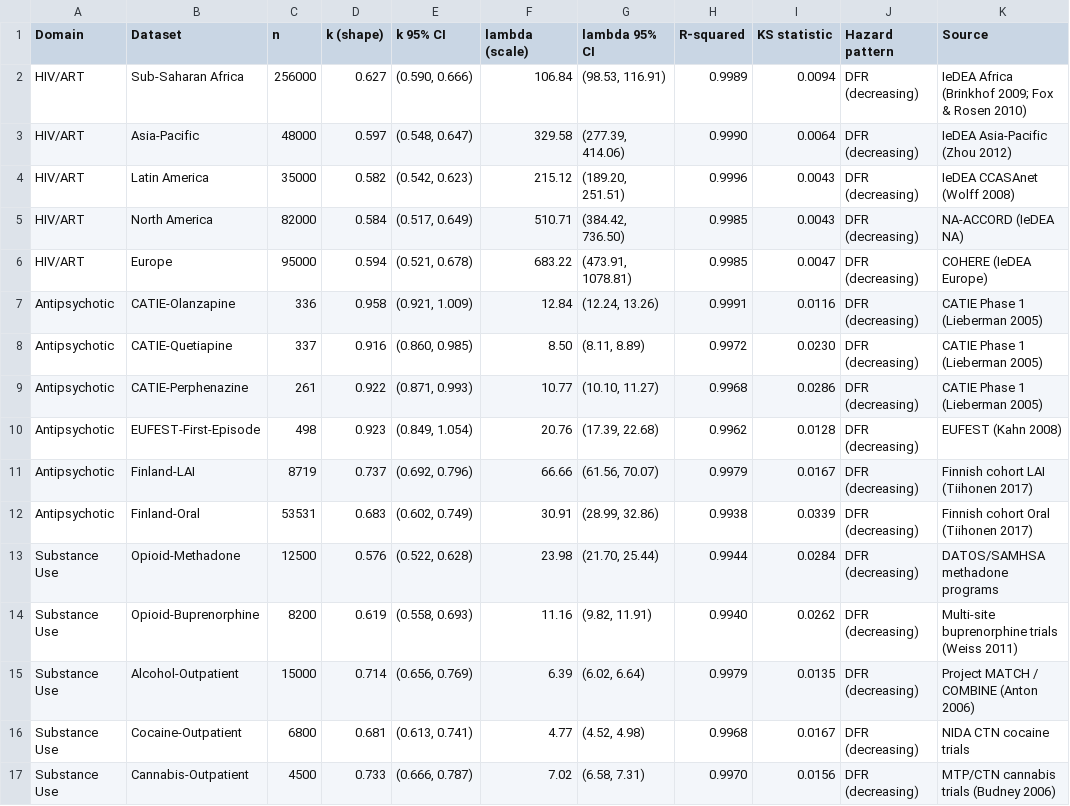
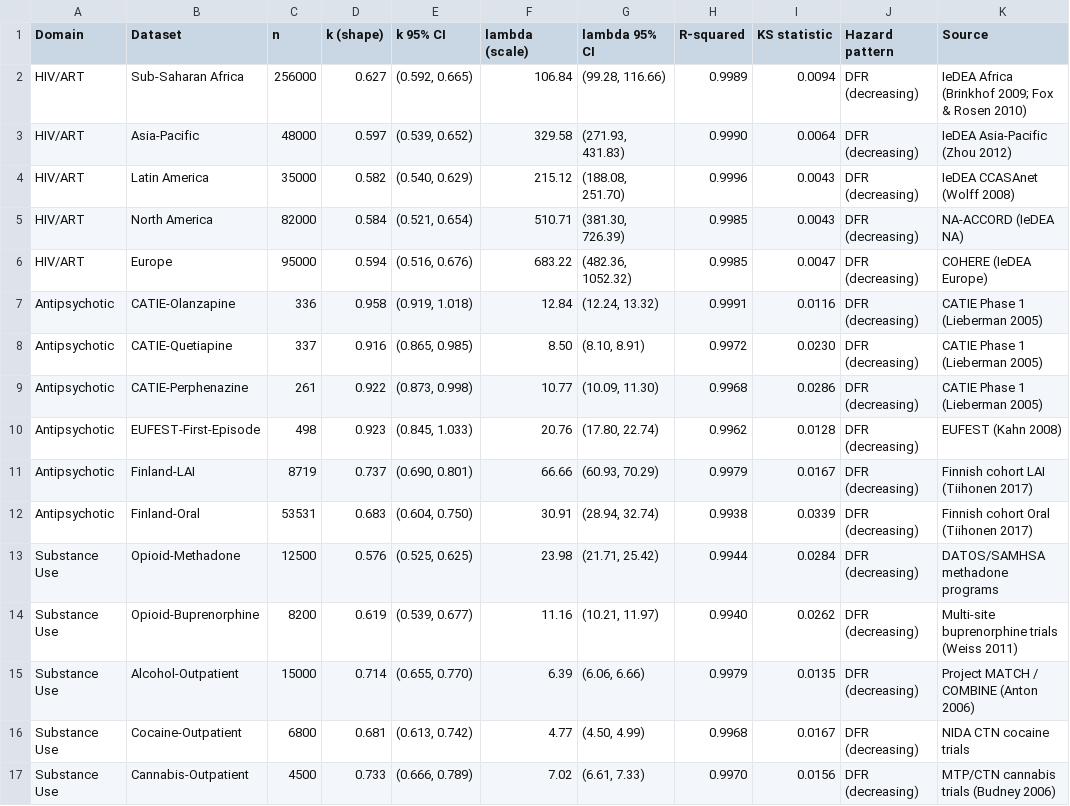
Before and after one commit to bougtoir/kotha-rct-decomposition, a CSV file: weibull-clinical-dropout/data/weibull_results_summary.csv, drawn as a sheet; only a part is shown; the diff covers the shown part only.

```diff
--- a/weibull-clinical-dropout/data/weibull_results_summary.csv
+++ b/weibull-clinical-dropout/data/weibull_results_summary.csv
@@ -1,17 +1,17 @@
 Domain,Dataset,n,k (shape),k 95% CI,lambda (scale),lambda 95% CI,R-squared,KS statistic,Hazard pattern,Source
-HIV/ART,Sub-Saharan Africa,256000,0.627,"(0.590, 0.666)",106.84,"(98.53, 116.91)",0.9989,0.0094,DFR (decreasing),IeDEA Africa (Brinkhof 2009; Fox & Rosen 2010)
-HIV/ART,Asia-Pacific,48000,0.597,"(0.548, 0.647)",329.58,"(277.39, 414.06)",0.9990,0.0064,DFR (decreasing),IeDEA Asia-Pacific (Zhou 2012)
-HIV/ART,Latin America,35000,0.582,"(0.542, 0.623)",215.12,"(189.20, 251.51)",0.9996,0.0043,DFR (decreasing),IeDEA CCASAnet (Wolff 2008)
-HIV/ART,North America,82000,0.584,"(0.517, 0.649)",510.71,"(384.42, 736.50)",0.9985,0.0043,DFR (decreasing),NA-ACCORD (IeDEA NA)
-HIV/ART,Europe,95000,0.594,"(0.521, 0.678)",683.22,"(473.91, 1078.81)",0.9985,0.0047,DFR (decreasing),COHERE (IeDEA Europe)
-Antipsychotic,CATIE-Olanzapine,336,0.958,"(0.921, 1.009)",12.84,"(12.24, 13.26)",0.9991,0.0116,DFR (decreasing),CATIE Phase 1 (Lieberman 2005)
-Antipsychotic,CATIE-Quetiapine,337,0.916,"(0.860, 0.985)",8.50,"(8.11, 8.89)",0.9972,0.0230,DFR (decreasing),CATIE Phase 1 (Lieberman 2005)
-Antipsychotic,CATIE-Perphenazine,261,0.922,"(0.871, 0.993)",10.77,"(10.10, 11.27)",0.9968,0.0286,DFR (decreasing),CATIE Phase 1 (Lieberman 2005)
-Antipsychotic,EUFEST-First-Episode,498,0.923,"(0.849, 1.054)",20.76,"(17.39, 22.68)",0.9962,0.0128,DFR (decreasing),EUFEST (Kahn 2008)
-Antipsychotic,Finland-LAI,8719,0.737,"(0.692, 0.796)",66.66,"(61.56, 70.07)",0.9979,0.0167,DFR (decreasing),Finnish cohort LAI (Tiihonen 2017)
-Antipsychotic,Finland-Oral,53531,0.683,"(0.602, 0.749)",30.91,"(28.99, 32.86)",0.9938,0.0339,DFR (decreasing),Finnish cohort Oral (Tiihonen 2017)
-Substance Use,Opioid-Methadone,12500,0.576,"(0.522, 0.628)",23.98,"(21.70, 25.44)",0.9944,0.0284,DFR (decreasing),DATOS/SAMHSA methadone programs
-Substance Use,Opioid-Buprenorphine,8200,0.619,"(0.558, 0.693)",11.16,"(9.82, 11.91)",0.9940,0.0262,DFR (decreasing),Multi-site buprenorphine trials (Weiss 2011)
-Substance Use,Alcohol-Outpatient,15000,0.714,"(0.656, 0.769)",6.39,"(6.02, 6.64)",0.9979,0.0135,DFR (decreasing),Project MATCH / COMBINE (Anton 2006)
-Substance Use,Cocaine-Outpatient,6800,0.681,"(0.613, 0.741)",4.77,"(4.52, 4.98)",0.9968,0.0167,DFR (decreasing),NIDA CTN cocaine trials
-Substance Use,Cannabis-Outpatient,4500,0.733,"(0.666, 0.787)",7.02,"(6.58, 7.31)",0.9970,0.0156,DFR (decreasing),MTP/CTN cannabis trials (Budney 2006)
+HIV/ART,Sub-Saharan Africa,256000,0.627,"(0.592, 0.665)",106.84,"(99.28, 116.66)",0.9989,0.0094,DFR (decreasing),IeDEA Africa (Brinkhof 2009; Fox & Rosen 2010)
+HIV/ART,Asia-Pacific,48000,0.597,"(0.539, 0.652)",329.58,"(271.93, 431.83)",0.9990,0.0064,DFR (decreasing),IeDEA Asia-Pacific (Zhou 2012)
+HIV/ART,Latin America,35000,0.582,"(0.540, 0.629)",215.12,"(188.08, 251.70)",0.9996,0.0043,DFR (decreasing),IeDEA CCASAnet (Wolff 2008)
+HIV/ART,North America,82000,0.584,"(0.521, 0.654)",510.71,"(381.30, 726.39)",0.9985,0.0043,DFR (decreasing),NA-ACCORD (IeDEA NA)
+HIV/ART,Europe,95000,0.594,"(0.516, 0.676)",683.22,"(482.36, 1052.32)",0.9985,0.0047,DFR (decreasing),COHERE (IeDEA Europe)
+Antipsychotic,CATIE-Olanzapine,336,0.958,"(0.919, 1.018)",12.84,"(12.24, 13.32)",0.9991,0.0116,DFR (decreasing),CATIE Phase 1 (Lieberman 2005)
+Antipsychotic,CATIE-Quetiapine,337,0.916,"(0.865, 0.985)",8.50,"(8.10, 8.91)",0.9972,0.0230,DFR (decreasing),CATIE Phase 1 (Lieberman 2005)
+Antipsychotic,CATIE-Perphenazine,261,0.922,"(0.873, 0.998)",10.77,"(10.09, 11.30)",0.9968,0.0286,DFR (decreasing),CATIE Phase 1 (Lieberman 2005)
+Antipsychotic,EUFEST-First-Episode,498,0.923,"(0.845, 1.033)",20.76,"(17.80, 22.74)",0.9962,0.0128,DFR (decreasing),EUFEST (Kahn 2008)
+Antipsychotic,Finland-LAI,8719,0.737,"(0.690, 0.801)",66.66,"(60.93, 70.29)",0.9979,0.0167,DFR (decreasing),Finnish cohort LAI (Tiihonen 2017)
+Antipsychotic,Finland-Oral,53531,0.683,"(0.604, 0.750)",30.91,"(28.94, 32.74)",0.9938,0.0339,DFR (decreasing),Finnish cohort Oral (Tiihonen 2017)
+Substance Use,Opioid-Methadone,12500,0.576,"(0.525, 0.625)",23.98,"(21.71, 25.42)",0.9944,0.0284,DFR (decreasing),DATOS/SAMHSA methadone programs
+Substance Use,Opioid-Buprenorphine,8200,0.619,"(0.539, 0.677)",11.16,"(10.21, 11.97)",0.9940,0.0262,DFR (decreasing),Multi-site buprenorphine trials (Weiss 2011)
+Substance Use,Alcohol-Outpatient,15000,0.714,"(0.655, 0.770)",6.39,"(6.06, 6.66)",0.9979,0.0135,DFR (decreasing),Project MATCH / COMBINE (Anton 2006)
+Substance Use,Cocaine-Outpatient,6800,0.681,"(0.613, 0.742)",4.77,"(4.50, 4.99)",0.9968,0.0167,DFR (decreasing),NIDA CTN cocaine trials
+Substance Use,Cannabis-Outpatient,4500,0.733,"(0.666, 0.789)",7.02,"(6.61, 7.33)",0.9970,0.0156,DFR (decreasing),MTP/CTN cannabis trials (Budney 2006)
```
Also changed, not shown: 22 edited cells elsewhere in this file, 27 other files.
